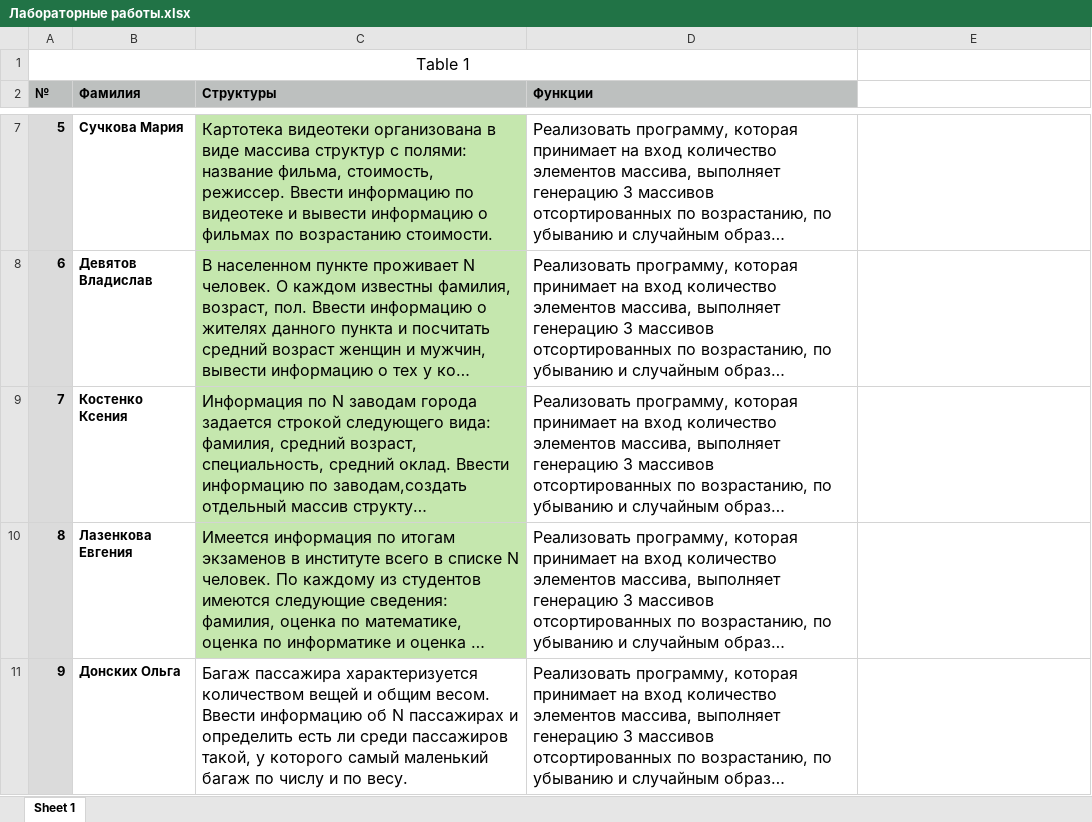
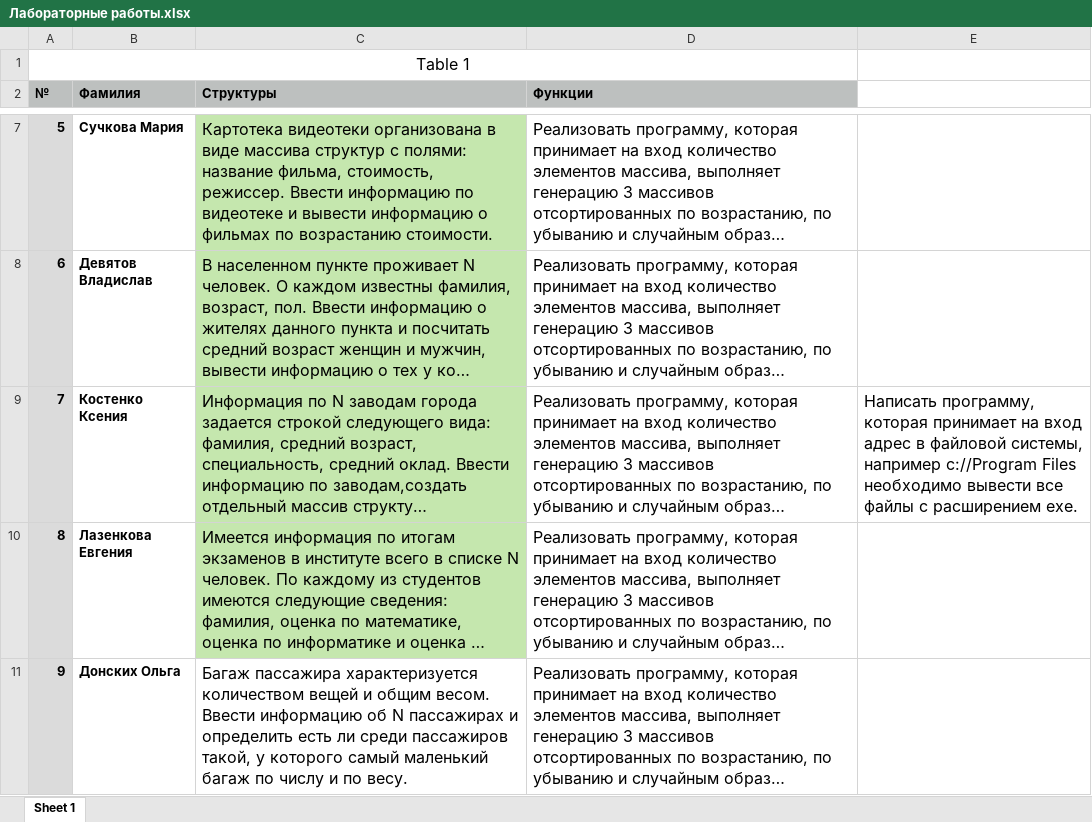
Before and after one commit to azonov/AMMZonov, an Excel workbook: Лабораторные работы.xlsx, sheet Sheet 1, drawn as a sheet; only a part is shown, gaps mark what is left out; long unchanged cells end in …; values as stored, in another font and other column widths than the file's, no borders; the diff names each change by its address in the sheet, - before the commit and + after, or states it on an @@ line.

```diff
--- a/Лабораторные работы.xlsx (sheet Sheet 1)
+++ b/Лабораторные работы.xlsx (sheet Sheet 1)
-E9: (empty)
+E9: Написать программу, которая принимает на вход адрес в файловой системы, например c://Program Files необходимо вывести все файлы с расширением exe.
```
Also changed, not shown: 1 other file.
